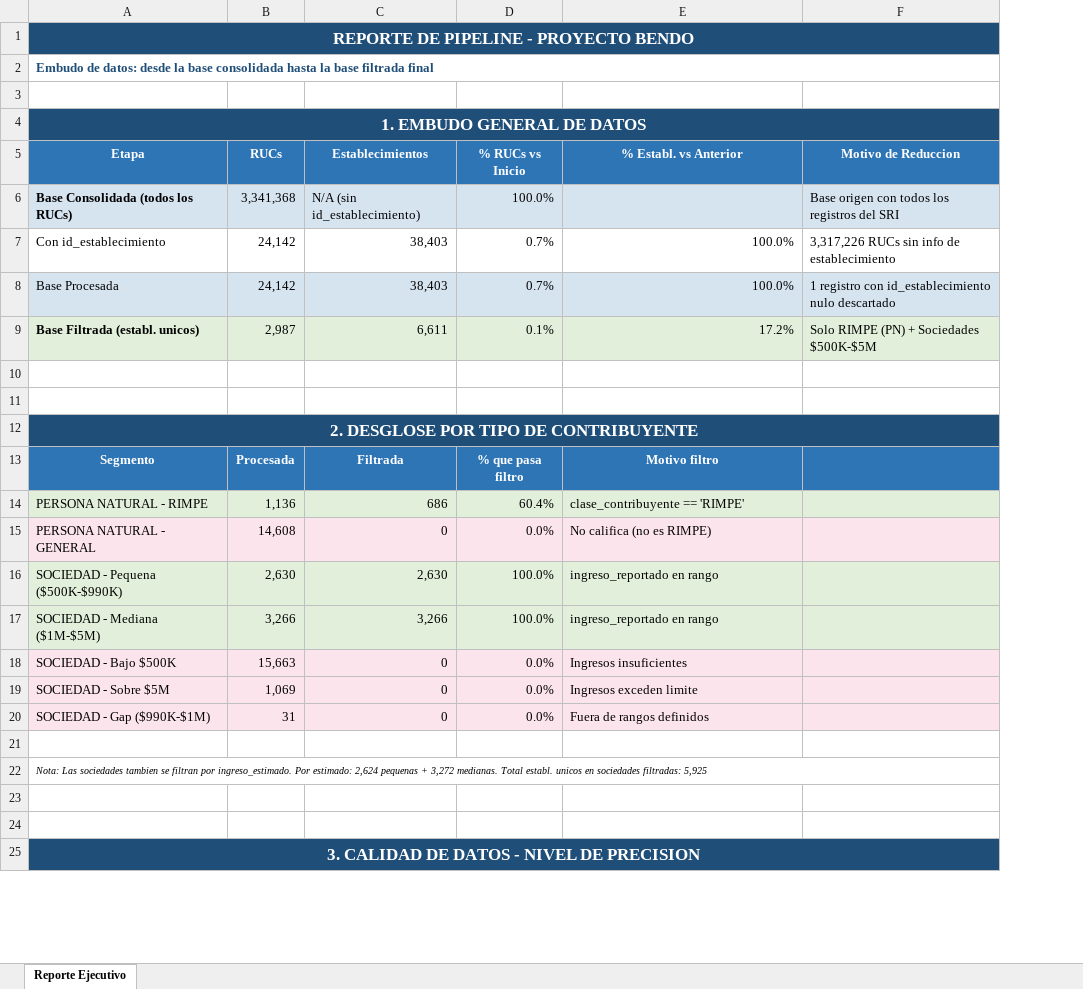
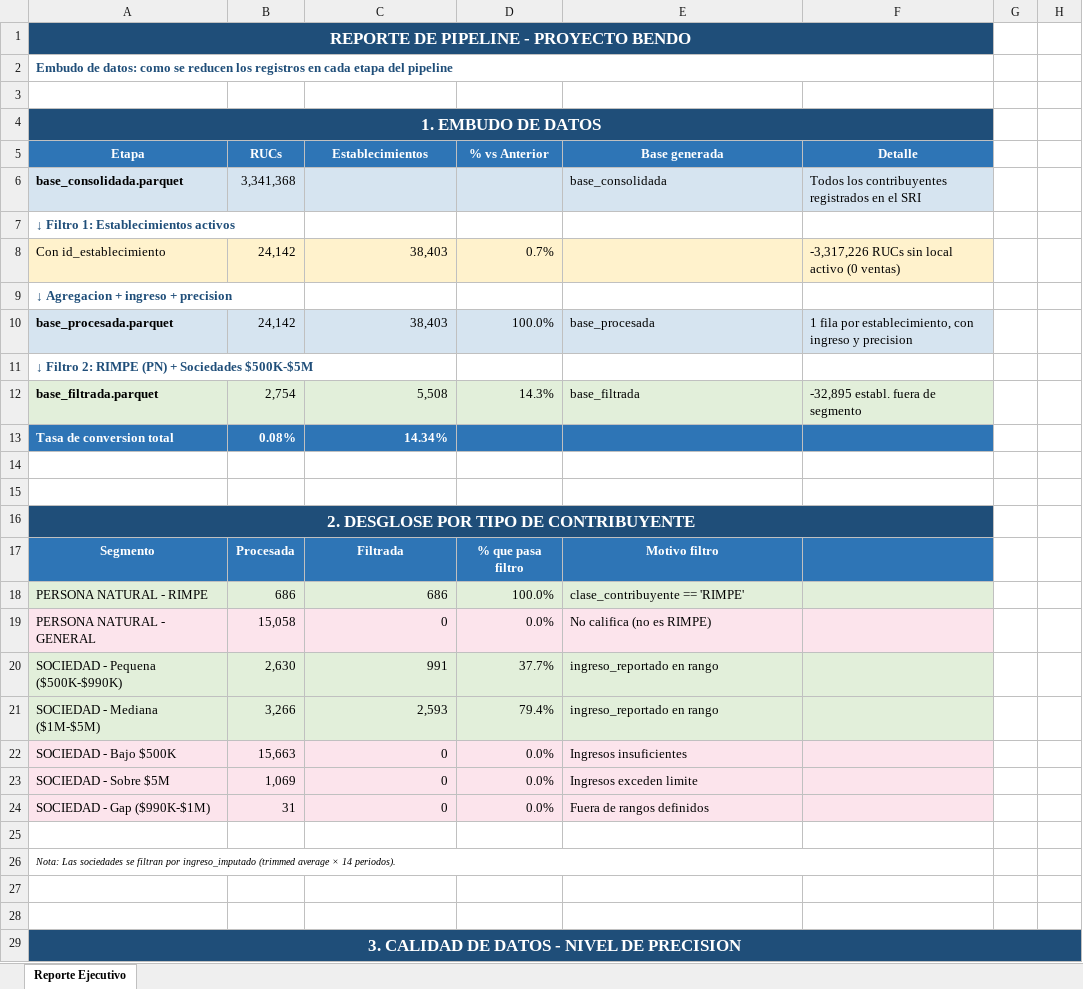
Before and after one commit to RnnoSd/bases_comerciales, an Excel workbook: projects/bendo/reporte_pipeline.xlsx, sheet Reporte Ejecutivo, drawn as a sheet; only a part is shown; values as stored, in another font and other column widths than the file's, no borders; removed rows and columns are numbered as before the commit, all else as after; the diff covers the shown part only; the diff names each change by its address in the sheet, - before the commit and + after, or states it on an @@ line.

```diff
--- a/projects/bendo/reporte_pipeline.xlsx (sheet Reporte Ejecutivo)
+++ b/projects/bendo/reporte_pipeline.xlsx (sheet Reporte Ejecutivo)
-column D (% RUCs vs Inicio), rows 7-8: 0.7% | 0.7%; rows 13-20: % que pasa filtro | 60.4% | 0.0% | 100.0% | 100.0% | 0.0% | 0.0% | 0.0%
+column D (% vs Anterior), row 8: 0.7%; row 10: 100.0%; rows 17-24: % que pasa filtro | 100.0% | 0.0% | 37.7% | 79.4% | 0.0% | 0.0% | 0.0%
-column F (Motivo de Reduccion), rows 7-8: 3,317,226 RUCs sin info de establecimiento | 1 registro con id_establecimiento nulo descartado
+column F (Detalle), row 8: -3,317,226 RUCs sin local activo (0 ventas); row 10: 1 fila por establecimiento, con ingreso y precision
+column G, empty
+column H, empty
-A2 (Etapa): …de datos: desde la base consolidada hasta la base filtrada final
+A2 (Etapa): …de datos: como se reducen los registros en cada etapa del pipeline
-A4 (Etapa): 1. EMBUDO GENERAL DE DATOS
+A4 (Etapa): 1. EMBUDO DE DATOS
-E5: % Establ. vs Anterior
+E5: Base generada
-row 6: Base Consolidada (todos los RUCs) | 3,341,368 | N/A (sin id_establecimiento) | 100.0% |  | Base origen con todos los registros del SRI
+row 6: base_consolidada.parquet | 3,341,368 |  |  | base_consolidada | Todos los contribuyentes registrados en el SRI
+row 7: ↓ Filtro 1: Establecimientos activos
-A8:C8 fill: none
+A8:C8 fill: #FFF2CC
-E8 (Base generada): 100.0%
+E8 (Base generada): (empty)
-E8 fill: none
+E8 fill: #FFF2CC
+row 9: ↓ Agregacion + ingreso + precision
-A10 (Etapa): Base Procesada
+A10 (Etapa): base_procesada.parquet
-A10 bold: off
+A10 bold: on
-E10 (Base generada): 100.0%
+E10 (Base generada): base_procesada
-E10 alignment: right
+E10 alignment: left
-row 9: Base Filtrada (establ. unicos) | 2,987 | 6,611 | 0.1% | 17.2% | Solo RIMPE (PN) + Sociedades $500K-$5M
+row 11: ↓ Filtro 2: RIMPE (PN) + Sociedades $500K-$5M
+row 12: base_filtrada.parquet | 2,754 | 5,508 | 14.3% | base_filtrada | -32,895 establ. fuera de segmento
+row 13: Tasa de conversion total | 0.08% | 14.34%
-B18 (RUCs): 1,136
+B18 (RUCs): 686
-B19 (RUCs): 14,608
+B19 (RUCs): 15,058
-C20 (Establecimientos): 2,630
+C20 (Establecimientos): 991
-C21 (Establecimientos): 3,266
+C21 (Establecimientos): 2,593
-A26 (Etapa): …Las sociedades tambien se filtran por ingreso_estimado. Por estimado: 2,624 pequenas + 3,272 medianas. Total establ. unicos en sociedades filtradas: 5,925
+A26 (Etapa): …Las sociedades se filtran por ingreso_imputado (trimmed average × 14 periodos).
```
Also changed, not shown: 15 added rows, 16 removed rows, 46 edited cells and cell formats elsewhere in this sheet, 7 other files.
